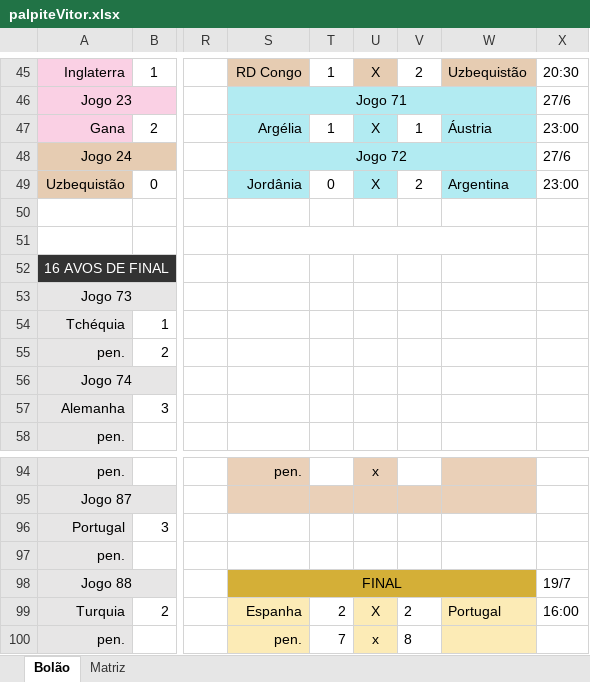
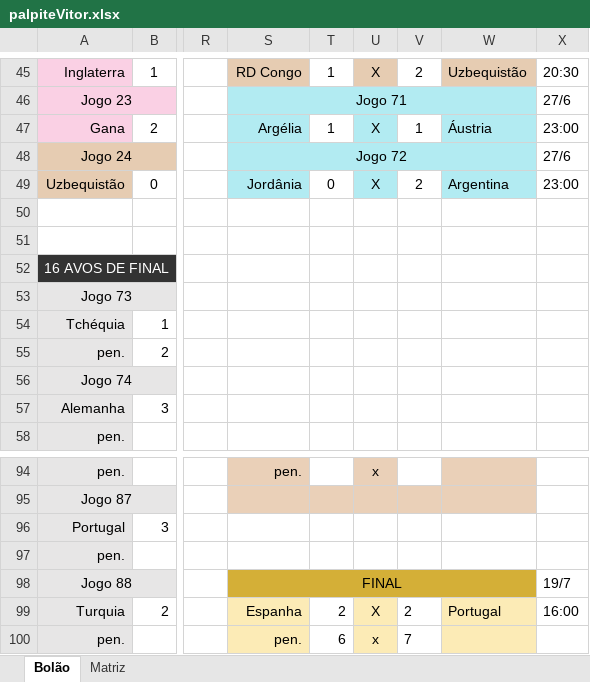
Before and after one commit to vitinhovalle/bolao-copa-etl-pandas, an Excel workbook: palpites/palpiteVitor.xlsx, sheet Bolão, drawn as a sheet; only a part is shown, gaps mark what is left out; values as stored, in another font and other column widths than the file's, no borders; the diff names each change by its address in the sheet, - before the commit and + after, or states it on an @@ line.

```diff
--- a/palpites/palpiteVitor.xlsx (sheet Bolão)
+++ b/palpites/palpiteVitor.xlsx (sheet Bolão)
-S51:W51 merged
-T100: 7
+T100: 6
-V100: 8
+V100: 7
```
Also changed, not shown: Resultado_Bolao_Copa.xlsx, gabarito.xlsx, 17 other files.
